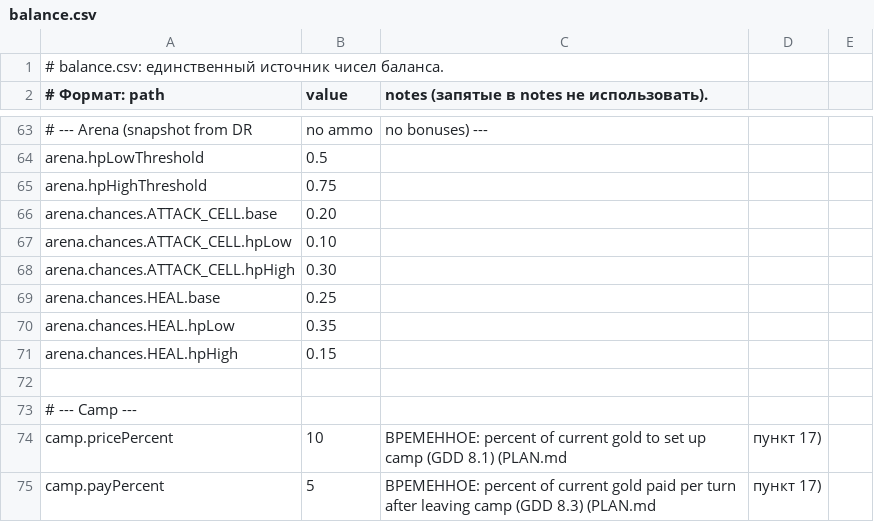
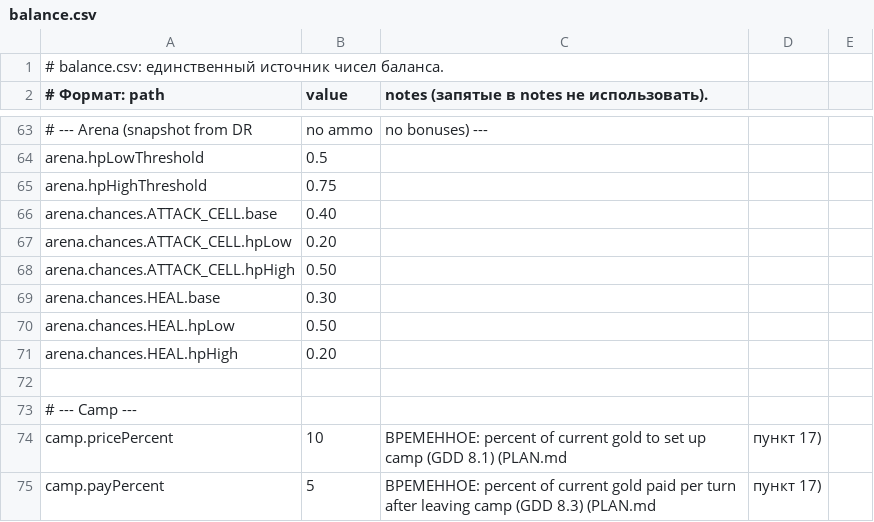
Before and after one commit to mistourr-app/DCA, a CSV file: balance/balance.csv, drawn as a sheet; only a part is shown, gaps mark what is left out.

```diff
--- a/balance/balance.csv
+++ b/balance/balance.csv
@@ -65,8 +65,8 @@ arena.hpLowThreshold,0.5,
 arena.hpHighThreshold,0.75,
-arena.chances.ATTACK_CELL.base,0.20,
-arena.chances.ATTACK_CELL.hpLow,0.10,
-arena.chances.ATTACK_CELL.hpHigh,0.30,
-arena.chances.HEAL.base,0.25,
-arena.chances.HEAL.hpLow,0.35,
-arena.chances.HEAL.hpHigh,0.15,
+arena.chances.ATTACK_CELL.base,0.40,
+arena.chances.ATTACK_CELL.hpLow,0.20,
+arena.chances.ATTACK_CELL.hpHigh,0.50,
+arena.chances.HEAL.base,0.30,
+arena.chances.HEAL.hpLow,0.50,
+arena.chances.HEAL.hpHigh,0.20,
 
```
Also changed, not shown: 7 other files.
